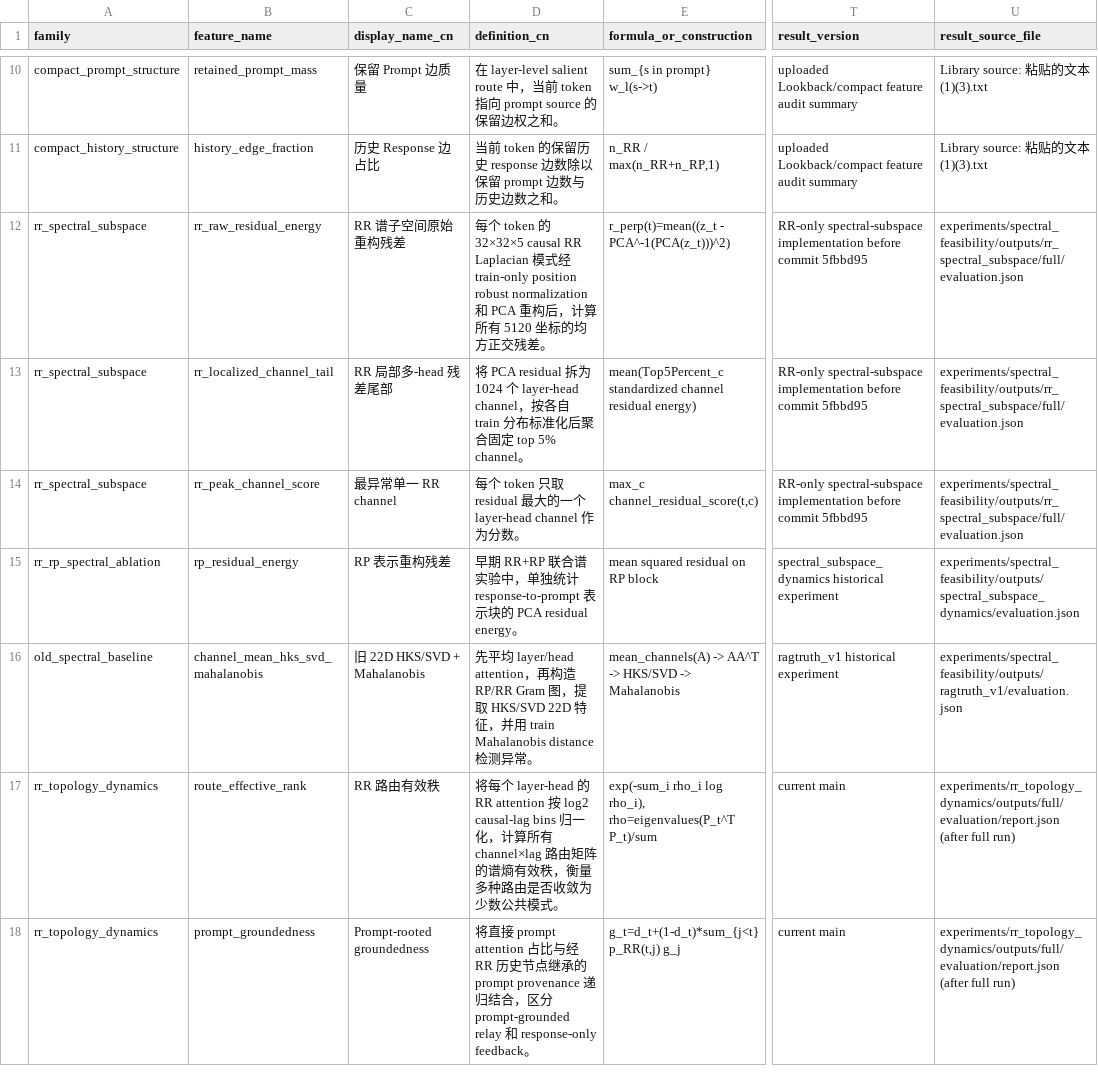
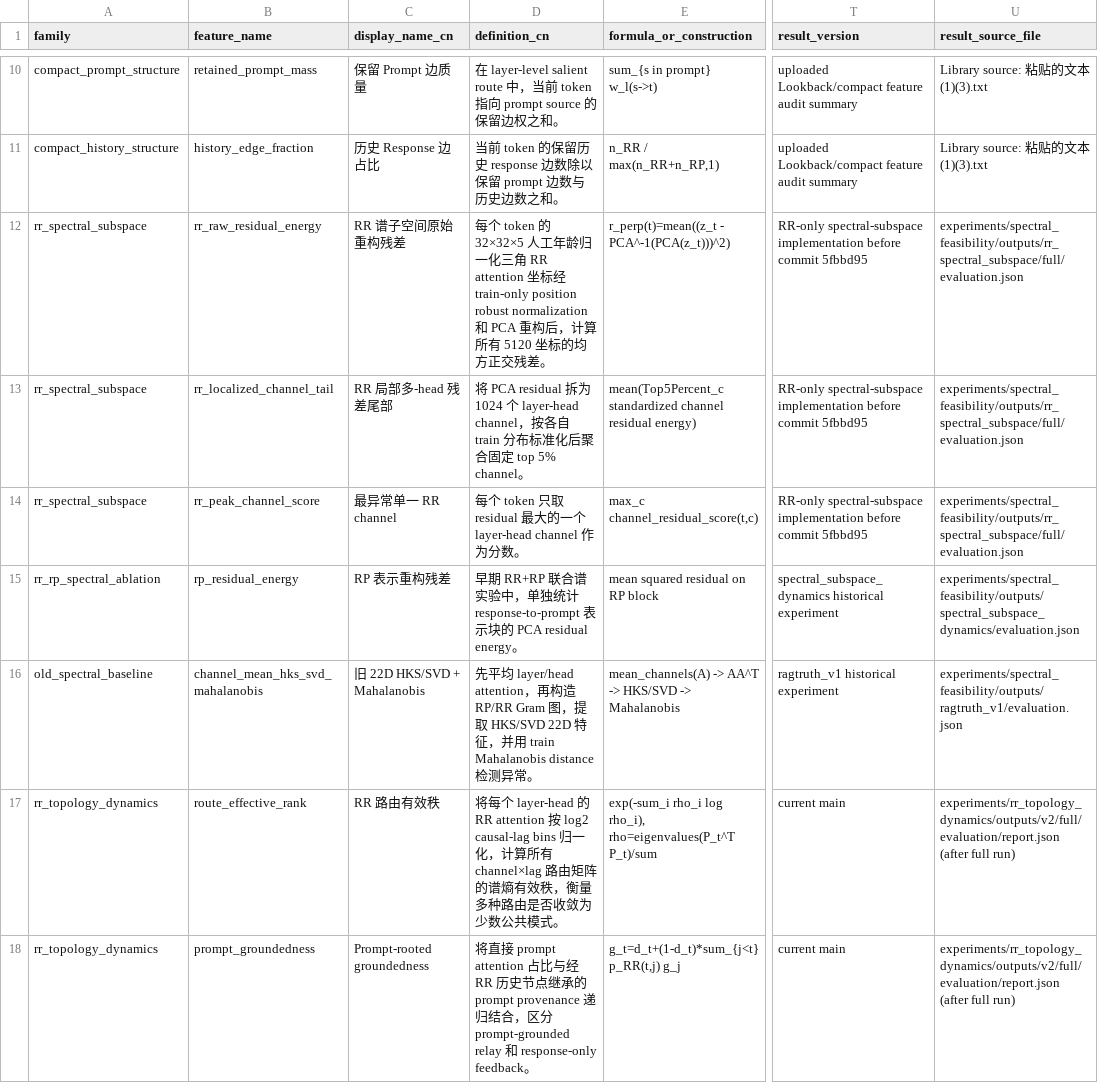
Before and after one commit to DwightEd/graph, a CSV file: docs/results/attention_signal_summary.csv, drawn as a sheet; only a part is shown, gaps mark what is left out; the diff names each change by its address in the sheet, - before the commit and + after, or states it on an @@ line.

Commit message:
Unify frozen spectral and topology protocols

```diff
--- a/docs/results/attention_signal_summary.csv
+++ b/docs/results/attention_signal_summary.csv
-D12 (definition_cn): …32×32×5 causal RR Laplacian 模式经…
+D12 (definition_cn): …32×32×5 人工年龄归一化三角 RR attention 坐标经…
-U17:U18 (result_source_file): experiments/rr_topology_dynamics/outputs/full/evaluation/report.json (after full…
+U17:U18 (result_source_file): experiments/rr_topology_dynamics/outputs/v2/full/evaluation/report.json (after full…
```
Also changed, not shown: 24 other files.
